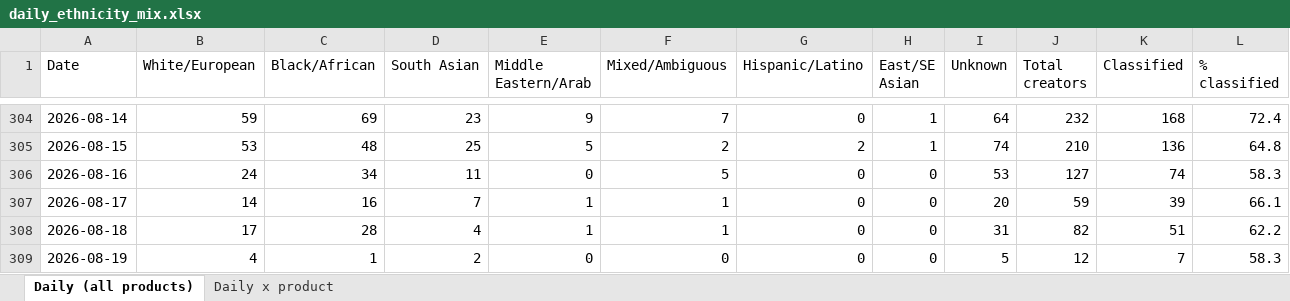
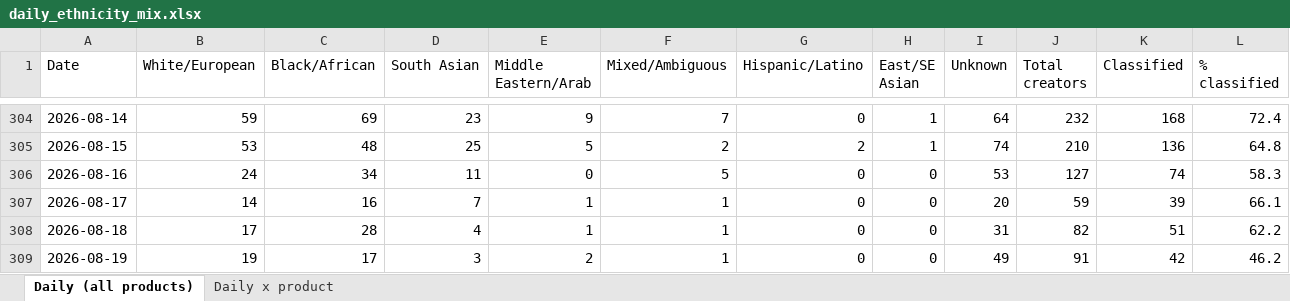
Before and after one commit to aviralgarg-commits/vahdam-sampling-dashboard, an Excel workbook: daily_ethnicity_mix.xlsx, sheet Daily (all products), drawn as a sheet; only a part is shown, gaps mark what is left out; values as stored, in another font and other column widths than the file's, no borders; the diff names each change by its address in the sheet, - before the commit and + after, or states it on an @@ line.

```diff
--- a/daily_ethnicity_mix.xlsx (sheet Daily (all products))
+++ b/daily_ethnicity_mix.xlsx (sheet Daily (all products))
-B309 (White/European): 4
+B309 (White/European): 19
-C309 (Black/African): 1
+C309 (Black/African): 17
-D309 (South Asian): 2
+D309 (South Asian): 3
-E309 (Middle Eastern/Arab): 0
+E309 (Middle Eastern/Arab): 2
-F309 (Mixed/Ambiguous): 0
+F309 (Mixed/Ambiguous): 1
-I309 (Unknown): 5
+I309 (Unknown): 49
-J309 (Total creators): 12
+J309 (Total creators): 91
-K309 (Classified): 7
+K309 (Classified): 42
-L309 (% classified): 58.3
+L309 (% classified): 46.2
```
Also changed, not shown: sheet Daily x product, creator_monthly_video_gmv.xlsx, daily_slab_mix.xlsx, 12 other files.
